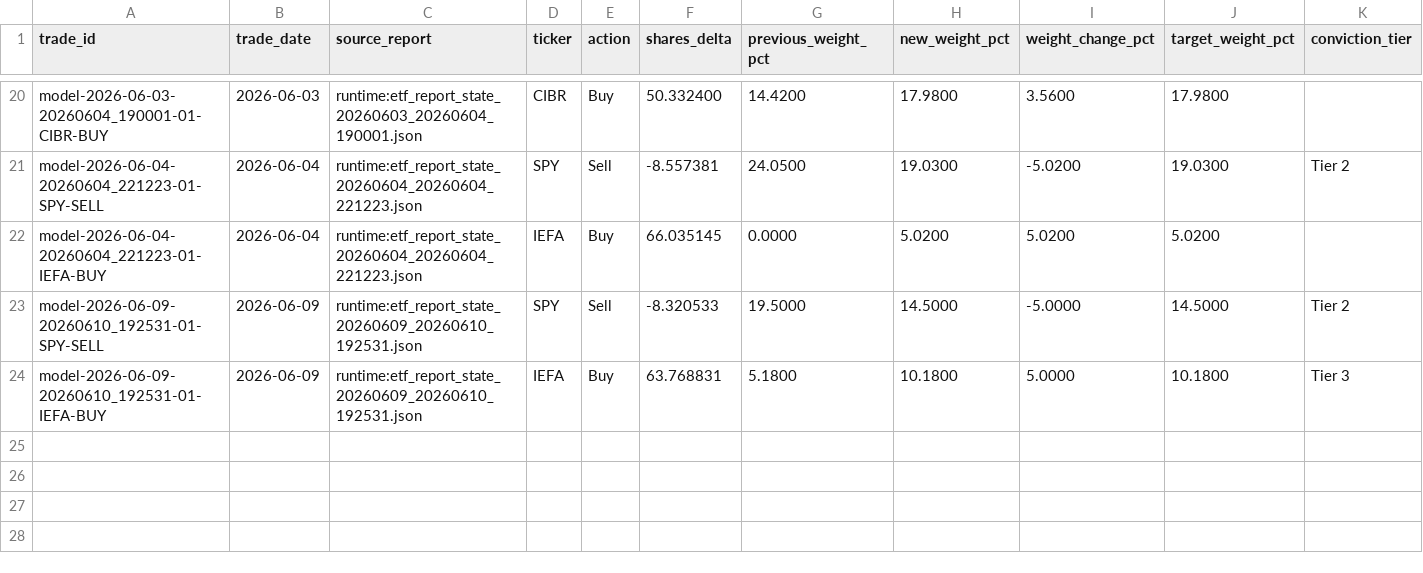
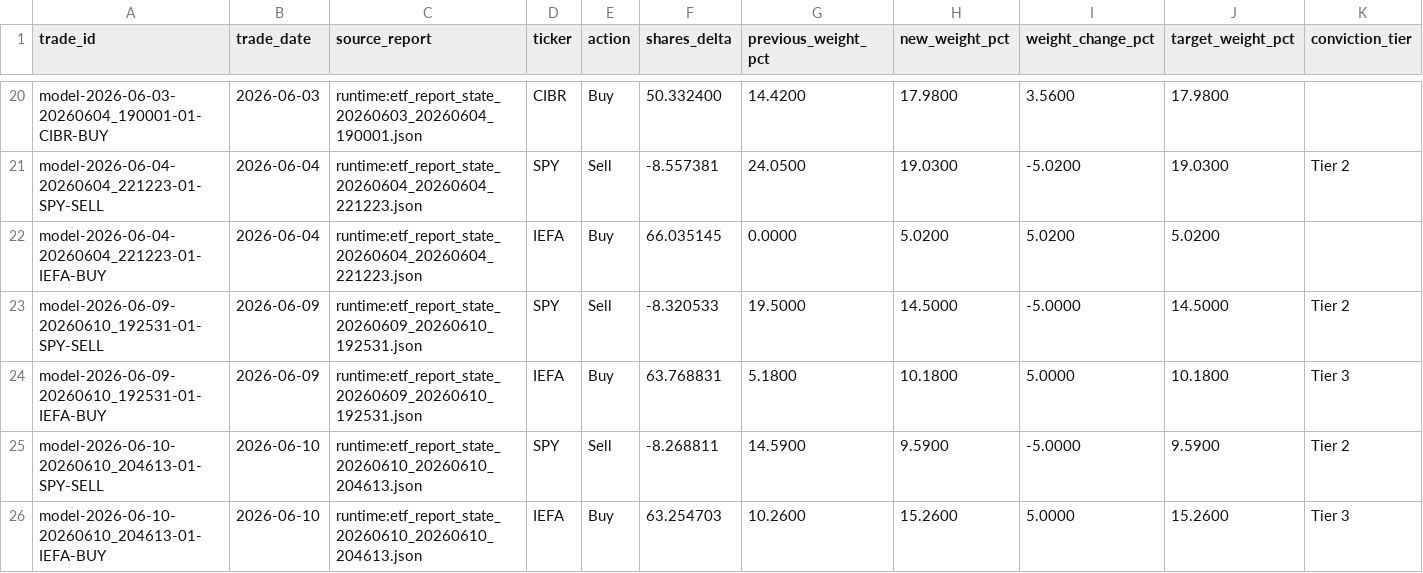
Before and after one commit to market-predictions/weekly-etf, a CSV file: output/etf_trade_ledger.csv, drawn as a sheet; only a part is shown, gaps mark what is left out; rows hold the shown columns only; the diff names each change by its address in the sheet, - before the commit and + after, or states it on an @@ line.

```diff
--- a/output/etf_trade_ledger.csv
+++ b/output/etf_trade_ledger.csv
+row 25: model-2026-06-10-20260610_204613-01-SPY-SELL | 2026-06-10 | runtime:etf_report_state_20260610_20260610_204613.json | SPY | Sell | -8.268811 | 14.5900 | 9.5900 | -5.0000 | 9.5900 | Tier 2
+row 26: model-2026-06-10-20260610_204613-01-IEFA-BUY | 2026-06-10 | runtime:etf_report_state_20260610_20260610_204613.json | IEFA | Buy | 63.254703 | 10.2600 | 15.2600 | 5.0000 | 15.2600 | Tier 3
```
Also changed, not shown: output/etf_valuation_history.csv, 28 other files.
